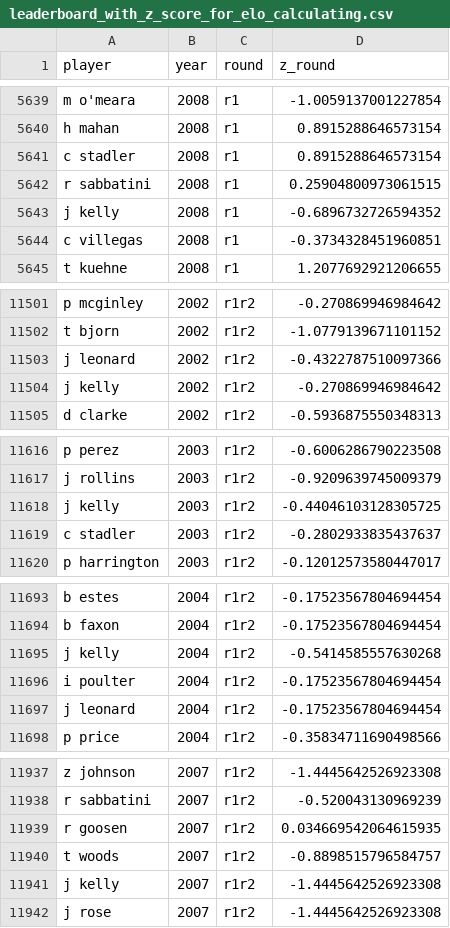
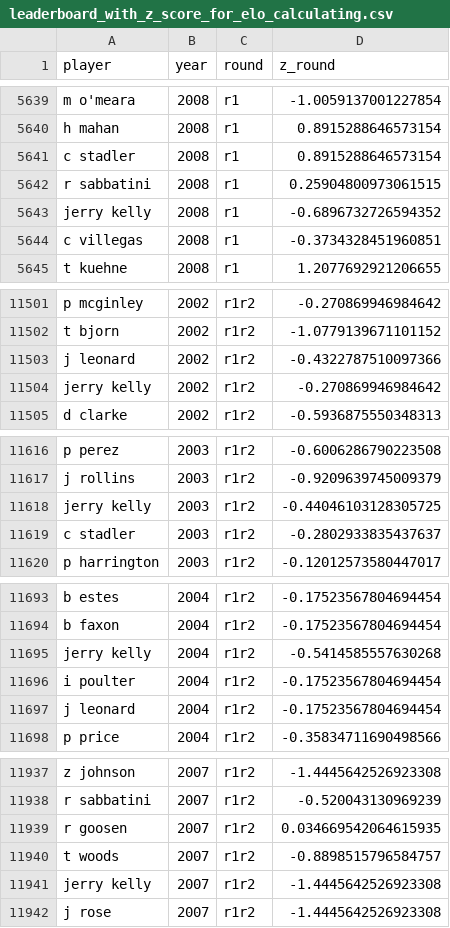
Before and after one commit to jamesclarence/masters, a CSV file: leaderboard_with_z_score_for_elo_calculating.csv, drawn as a sheet; only a part is shown, gaps mark what is left out; the diff covers the shown part only.

```diff
--- a/leaderboard_with_z_score_for_elo_calculating.csv
+++ b/leaderboard_with_z_score_for_elo_calculating.csv
@@ -5642,3 +5642,3 @@ c stadler,2008,r1,0.8915288646573154
 r sabbatini,2008,r1,0.25904800973061515
-j kelly,2008,r1,-0.6896732726594352
+jerry kelly,2008,r1,-0.6896732726594352
 c villegas,2008,r1,-0.3734328451960851
@@ -11503,3 +11503,3 @@ t bjorn,2002,r1r2,-1.0779139671101152
 j leonard,2002,r1r2,-0.4322787510097366
-j kelly,2002,r1r2,-0.270869946984642
+jerry kelly,2002,r1r2,-0.270869946984642
 d clarke,2002,r1r2,-0.5936875550348313
@@ -11617,3 +11617,3 @@ p perez,2003,r1r2,-0.6006286790223508
 j rollins,2003,r1r2,-0.9209639745009379
-j kelly,2003,r1r2,-0.44046103128305725
+jerry kelly,2003,r1r2,-0.44046103128305725
 c stadler,2003,r1r2,-0.2802933835437637
@@ -11694,3 +11694,3 @@ b estes,2004,r1r2,-0.17523567804694454
 b faxon,2004,r1r2,-0.17523567804694454
-j kelly,2004,r1r2,-0.5414585557630268
+jerry kelly,2004,r1r2,-0.5414585557630268
 i poulter,2004,r1r2,-0.17523567804694454
@@ -11940,3 +11940,3 @@ r goosen,2007,r1r2,0.034669542064615935
 t woods,2007,r1r2,-0.8898515796584757
-j kelly,2007,r1r2,-1.4445642526923308
+jerry kelly,2007,r1r2,-1.4445642526923308
 j rose,2007,r1r2,-1.4445642526923308
```
Also changed, not shown: 15 edited cells elsewhere in this file, player_list_initial_year.csv, 2 other files.
